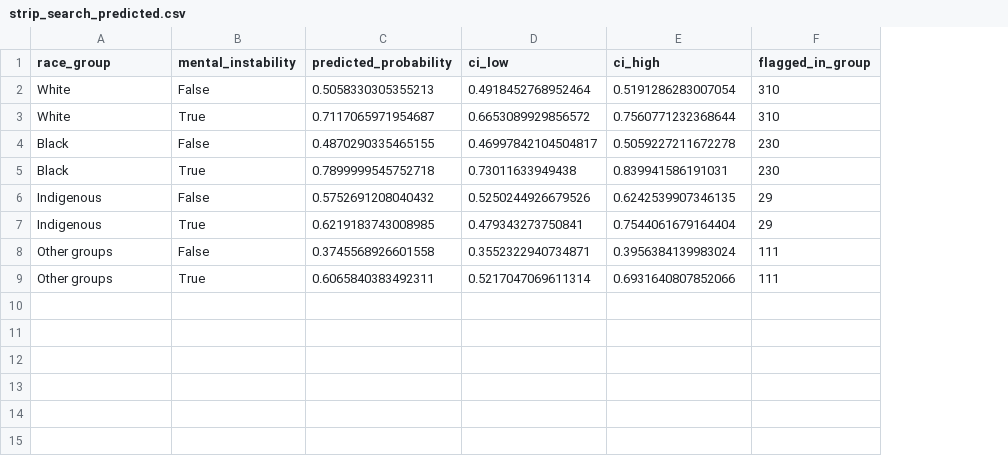
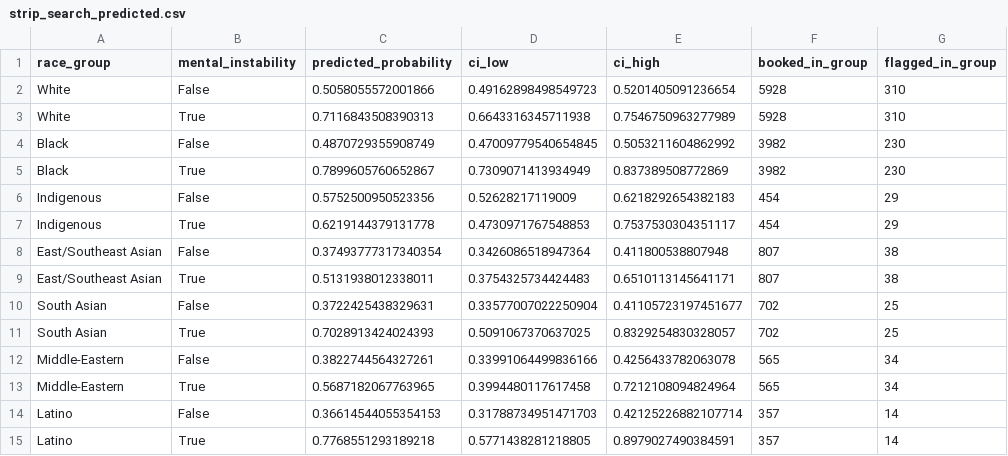
Before and after one commit to TheZarif/toronto-crisis-policing, a CSV file: outputs/model/strip_search_predicted.csv, drawn as a sheet; removed rows and columns are numbered as before the commit, all else as after; the diff names each change by its address in the sheet, - before the commit and + after, or states it on an @@ line.

```diff
--- a/outputs/model/strip_search_predicted.csv
+++ b/outputs/model/strip_search_predicted.csv
+column F (booked_in_group), rows 2-7: 5928 | 5928 | 3982 | 3982 | 454 | 454
-C2 (predicted_probability): 0.5058330305355213
+C2 (predicted_probability): 0.5058055572001866
-D2 (ci_low): 0.4918452768952464
+D2 (ci_low): 0.49162898498549723
-E2 (ci_high): 0.5191286283007054
+E2 (ci_high): 0.5201405091236654
-C3 (predicted_probability): 0.7117065971954687
+C3 (predicted_probability): 0.7116843508390313
-D3 (ci_low): 0.6653089929856572
+D3 (ci_low): 0.6643316345711938
-E3 (ci_high): 0.7560771232368644
+E3 (ci_high): 0.7546750963277989
-C4 (predicted_probability): 0.4870290335465155
+C4 (predicted_probability): 0.4870729355908749
-D4 (ci_low): 0.46997842104504817
+D4 (ci_low): 0.47009779540654845
-E4 (ci_high): 0.5059227211672278
+E4 (ci_high): 0.5053211604862992
-C5 (predicted_probability): 0.7899999545752718
+C5 (predicted_probability): 0.7899605760652867
-D5 (ci_low): 0.73011633949438
+D5 (ci_low): 0.7309071413934949
-E5 (ci_high): 0.839941586191031
+E5 (ci_high): 0.837389508772869
-C6 (predicted_probability): 0.5752691208040432
+C6 (predicted_probability): 0.5752500950523356
-D6 (ci_low): 0.5250244926679526
+D6 (ci_low): 0.52628217119009
-E6 (ci_high): 0.6242539907346135
+E6 (ci_high): 0.6218292654382183
-C7 (predicted_probability): 0.6219183743008985
+C7 (predicted_probability): 0.6219144379131778
-D7 (ci_low): 0.479343273750841
+D7 (ci_low): 0.4730971767548853
-E7 (ci_high): 0.7544061679164404
+E7 (ci_high): 0.7537530304351117
-row 8: Other groups | False | 0.3745568926601558 | 0.3552322940734871 | 0.3956384139983024 | 111
-row 9: Other groups | True | 0.6065840383492311 | 0.5217047069611314 | 0.6931640807852066 | 111
+row 8: East/Southeast Asian | False | 0.37493777317340354 | 0.3426086518947364 | 0.411800538807948 | 807 | 38
+row 9: East/Southeast Asian | True | 0.5131938012338011 | 0.3754325734424483 | 0.6510113145641171 | 807 | 38
+row 10: South Asian | False | 0.3722425438329631 | 0.33577007022250904 | 0.41105723197451677 | 702 | 25
+row 11: South Asian | True | 0.7028913424024393 | 0.5091067370637025 | 0.8329254830328057 | 702 | 25
+row 12: Middle-Eastern | False | 0.3822744564327261 | 0.33991064499836166 | 0.4256433782063078 | 565 | 34
+row 13: Middle-Eastern | True | 0.5687182067763965 | 0.3994480117617458 | 0.7212108094824964 | 565 | 34
+row 14: Latino | False | 0.36614544055354153 | 0.31788734951471703 | 0.42125226882107714 | 357 | 14
+row 15: Latino | True | 0.7768551293189218 | 0.5771438281218805 | 0.8979027490384591 | 357 | 14
```
Also changed, not shown: outputs/model/count_model_fit.csv, outputs/model/count_model_fitted.csv, 26 other files.
